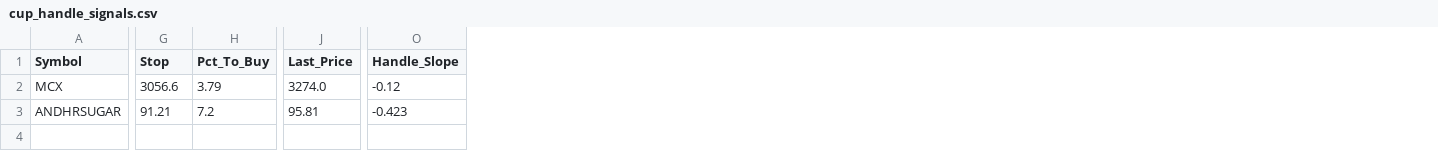
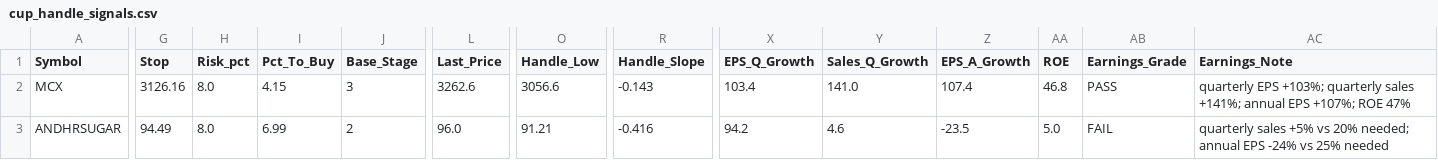
Before and after one commit to manoj-kholia/nse-scanner, a CSV file: cup_handle_signals.csv, drawn as a sheet; only a part is shown, gaps mark what is left out; addresses are those after the commit; the diff covers the shown part only; the diff names each change by its address in the sheet, - before the commit and + after, or states it on an @@ line.

```diff
--- a/cup_handle_signals.csv
+++ b/cup_handle_signals.csv
+column H (Risk_pct), rows 2-3: 8.0 | 8.0
+column J (Base_Stage), rows 2-3: 3 | 2
+column O (Handle_Low), rows 2-3: 3056.6 | 91.21
+column X (EPS_Q_Growth), rows 2-3: 103.4 | 94.2
+column Y (Sales_Q_Growth), rows 2-3: 141.0 | 4.6
+column Z (EPS_A_Growth), rows 2-3: 107.4 | -23.5
+column AA (ROE), rows 2-3: 46.8 | 5.0
+column AB (Earnings_Grade), rows 2-3: PASS | FAIL
+column AC (Earnings_Note), rows 2-3: quarterly EPS +103%; quarterly sales +141%; annual EPS +107%; ROE 47% | quarterly sales +5% vs 20% needed; annual EPS -24% vs 25% needed
-G2 (Stop): 3056.6
+G2 (Stop): 3126.16
-I2 (Pct_To_Buy): 3.79
+I2 (Pct_To_Buy): 4.15
-L2 (Last_Price): 3274.0
+L2 (Last_Price): 3262.6
-R2 (Handle_Slope): -0.12
+R2 (Handle_Slope): -0.143
-G3 (Stop): 91.21
+G3 (Stop): 94.49
-I3 (Pct_To_Buy): 7.2
+I3 (Pct_To_Buy): 6.99
-L3 (Last_Price): 95.81
+L3 (Last_Price): 96.0
-R3 (Handle_Slope): -0.423
+R3 (Handle_Slope): -0.416
```
Also changed, not shown: 3 edited cells elsewhere in this file, EQUITY_L_live.csv, 3 other files.
